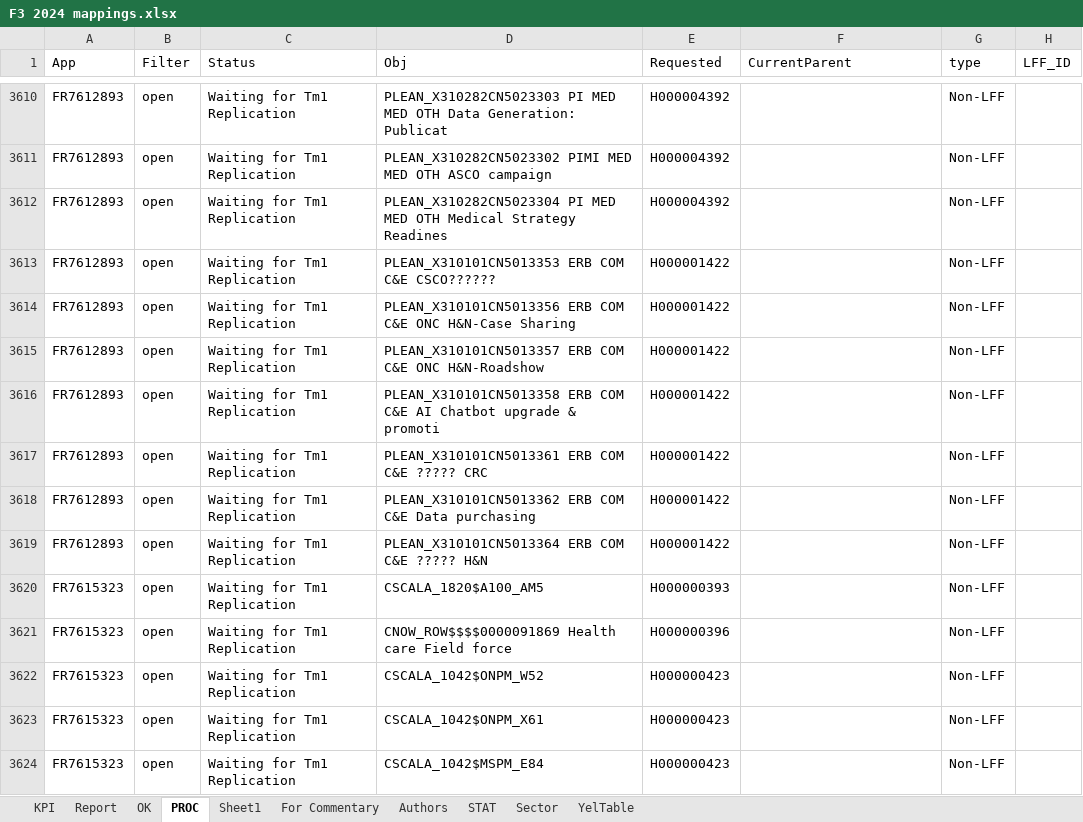
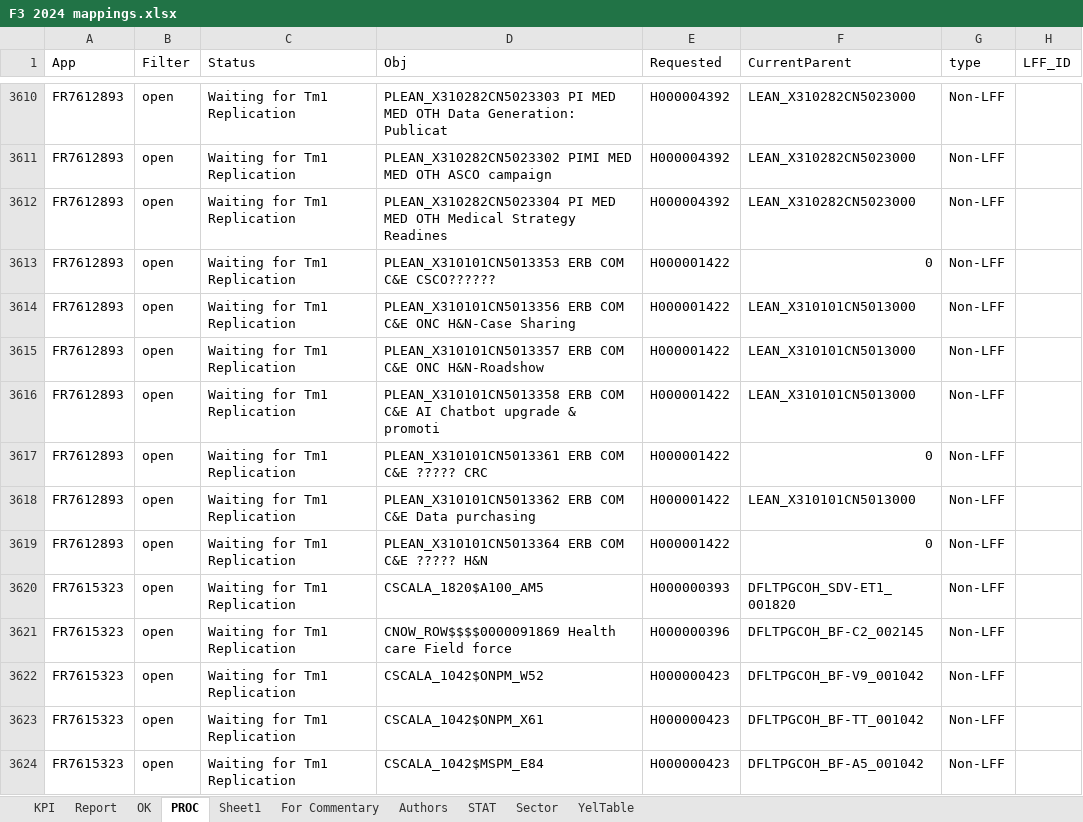
Before and after one commit to violencepierre/GCOH-Tickets-for-Processing, an Excel workbook: F3 2024 mappings.xlsx, sheet PROC, drawn as a sheet; only a part is shown, gaps mark what is left out; values as stored, in another font and other column widths than the file's, no borders; conditional formats and table styles not drawn; the diff covers the shown part only; the diff names each change by its address in the sheet, - before the commit and + after, or states it on an @@ line.

```diff
--- a/F3 2024 mappings.xlsx (sheet PROC)
+++ b/F3 2024 mappings.xlsx (sheet PROC)
-F3610:F3612 (CurrentParent): (empty)
+F3610:F3612 (CurrentParent): LEAN_X310282CN5023000
-F3613 (CurrentParent): (empty)
+F3613 (CurrentParent): 0
-F3614:F3616 (CurrentParent): (empty)
+F3614:F3616 (CurrentParent): LEAN_X310101CN5013000
-F3617 (CurrentParent): (empty)
+F3617 (CurrentParent): 0
-F3618 (CurrentParent): (empty)
+F3618 (CurrentParent): LEAN_X310101CN5013000
-F3619 (CurrentParent): (empty)
+F3619 (CurrentParent): 0
-F3620 (CurrentParent): (empty)
+F3620 (CurrentParent): DFLTPGCOH_SDV-ET1_001820
-F3621 (CurrentParent): (empty)
+F3621 (CurrentParent): DFLTPGCOH_BF-C2_002145
-F3622 (CurrentParent): (empty)
+F3622 (CurrentParent): DFLTPGCOH_BF-V9_001042
-F3623 (CurrentParent): (empty)
+F3623 (CurrentParent): DFLTPGCOH_BF-TT_001042
-F3624 (CurrentParent): (empty)
+F3624 (CurrentParent): DFLTPGCOH_BF-A5_001042
```
Also changed, not shown: 8 removed rows, 2 hidden or unhidden rows and 9 edited cells elsewhere in this sheet, sheet Sheet1, hidden cells.
